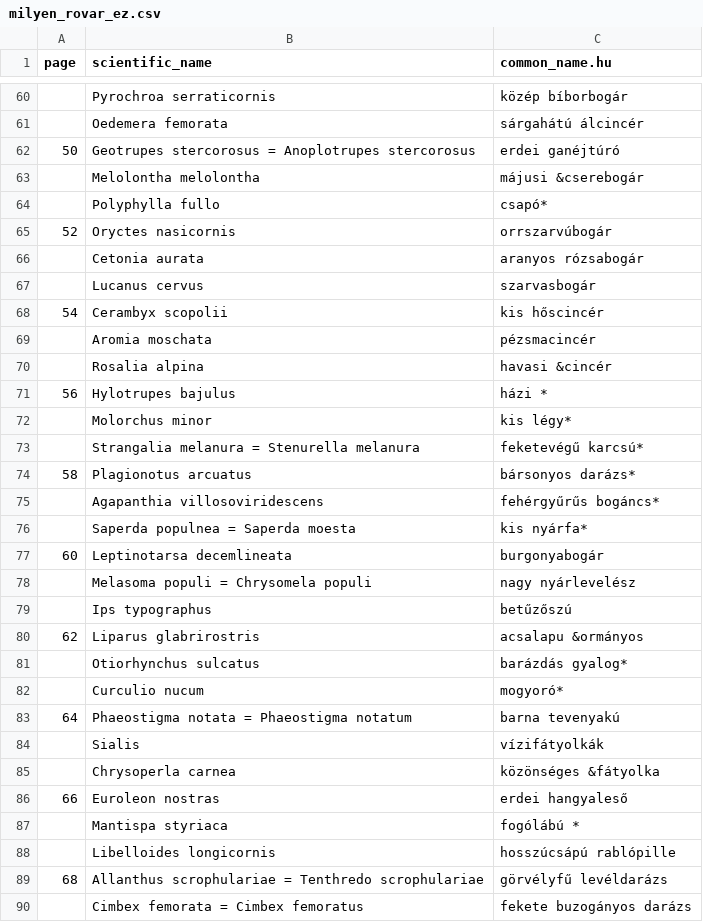
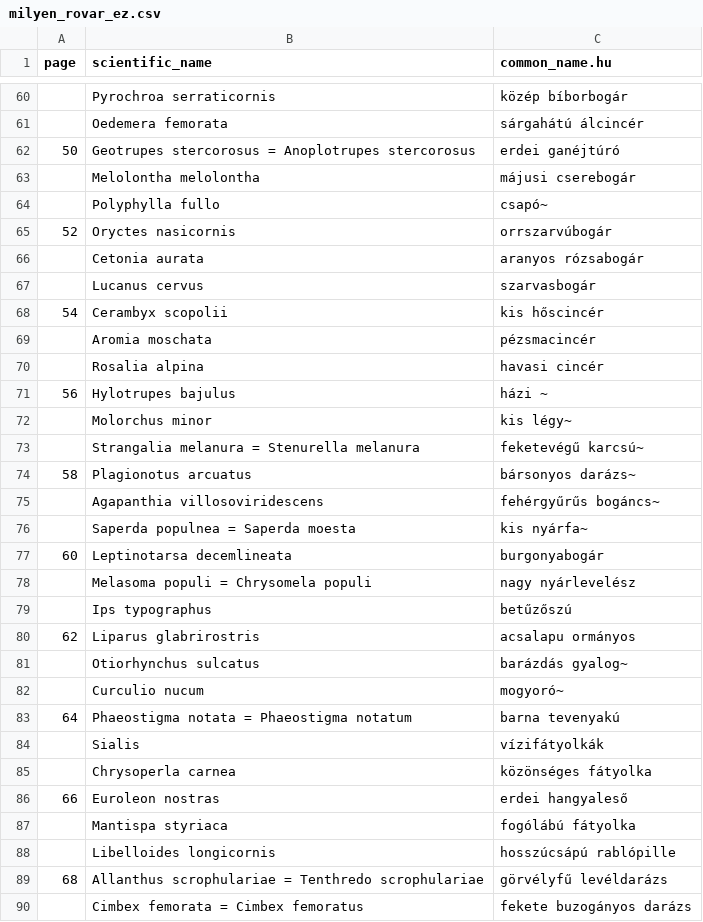
Before and after one commit to korisalapitvany/taxonomy, a CSV file: data/milyen_rovar_ez.csv, drawn as a sheet; only a part is shown, gaps mark what is left out; the diff covers the shown part only.

```diff
--- a/data/milyen_rovar_ez.csv
+++ b/data/milyen_rovar_ez.csv
@@ -62,4 +62,4 @@ page,scientific_name,common_name.hu
 50,Geotrupes stercorosus = Anoplotrupes stercorosus,erdei ganéjtúró
-,Melolontha melolontha,májusi &cserebogár
-,Polyphylla fullo,csapó*
+,Melolontha melolontha,májusi cserebogár
+,Polyphylla fullo,csapó~
 52,Oryctes nasicornis,orrszarvúbogár
@@ -69,9 +69,9 @@ page,scientific_name,common_name.hu
 ,Aromia moschata,pézsmacincér
-,Rosalia alpina,havasi &cincér
-56,Hylotrupes bajulus,házi *
-,Molorchus minor,kis légy*
-,Strangalia melanura = Stenurella melanura,feketevégű karcsú*
-58,Plagionotus arcuatus,bársonyos darázs*
-,Agapanthia villosoviridescens,fehérgyűrűs bogáncs*
-,Saperda populnea = Saperda moesta,kis nyárfa*
+,Rosalia alpina,havasi cincér
+56,Hylotrupes bajulus,házi ~
+,Molorchus minor,kis légy~
+,Strangalia melanura = Stenurella melanura,feketevégű karcsú~
+58,Plagionotus arcuatus,bársonyos darázs~
+,Agapanthia villosoviridescens,fehérgyűrűs bogáncs~
+,Saperda populnea = Saperda moesta,kis nyárfa~
 60,Leptinotarsa decemlineata,burgonyabogár
@@ -79,10 +79,10 @@ page,scientific_name,common_name.hu
 ,Ips typographus,betűzőszú
-62,Liparus glabrirostris,acsalapu &ormányos
-,Otiorhynchus sulcatus,barázdás gyalog*
-,Curculio nucum,mogyoró*
+62,Liparus glabrirostris,acsalapu ormányos
+,Otiorhynchus sulcatus,barázdás gyalog~
+,Curculio nucum,mogyoró~
 64,Phaeostigma notata = Phaeostigma notatum,barna tevenyakú
 ,Sialis,vízifátyolkák
-,Chrysoperla carnea,közönséges &fátyolka
+,Chrysoperla carnea,közönséges fátyolka
 66,Euroleon nostras,erdei hangyaleső
-,Mantispa styriaca,fogólábú *
+,Mantispa styriaca,fogólábú fátyolka
 ,Libelloides longicornis,hosszúcsápú rablópille
```
Also changed, not shown: 49 edited cells elsewhere in this file, 1 other file.
